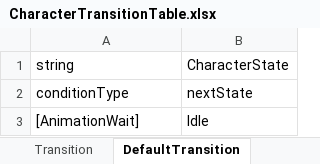
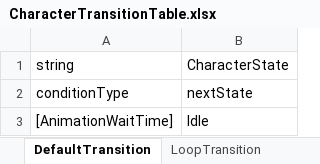
Before and after one commit to solhwi/ProjectPM, an Excel workbook: Design/Excel/CharacterTransitionTable.xlsx, sheet DefaultTransition, drawn as a sheet; values as stored, in another font and other column widths than the file's, no borders; the diff names each change by its address in the sheet, - before the commit and + after, or states it on an @@ line.

```diff
--- a/Design/Excel/CharacterTransitionTable.xlsx (sheet DefaultTransition)
+++ b/Design/Excel/CharacterTransitionTable.xlsx (sheet DefaultTransition)
-A3 (string): [AnimationWait]
+A3 (string): [AnimationWaitTime]
```
Also changed, not shown: sheet Transition, other sheet tabs, Design/Excel/ConditionTable.xlsx, 10 other files.
